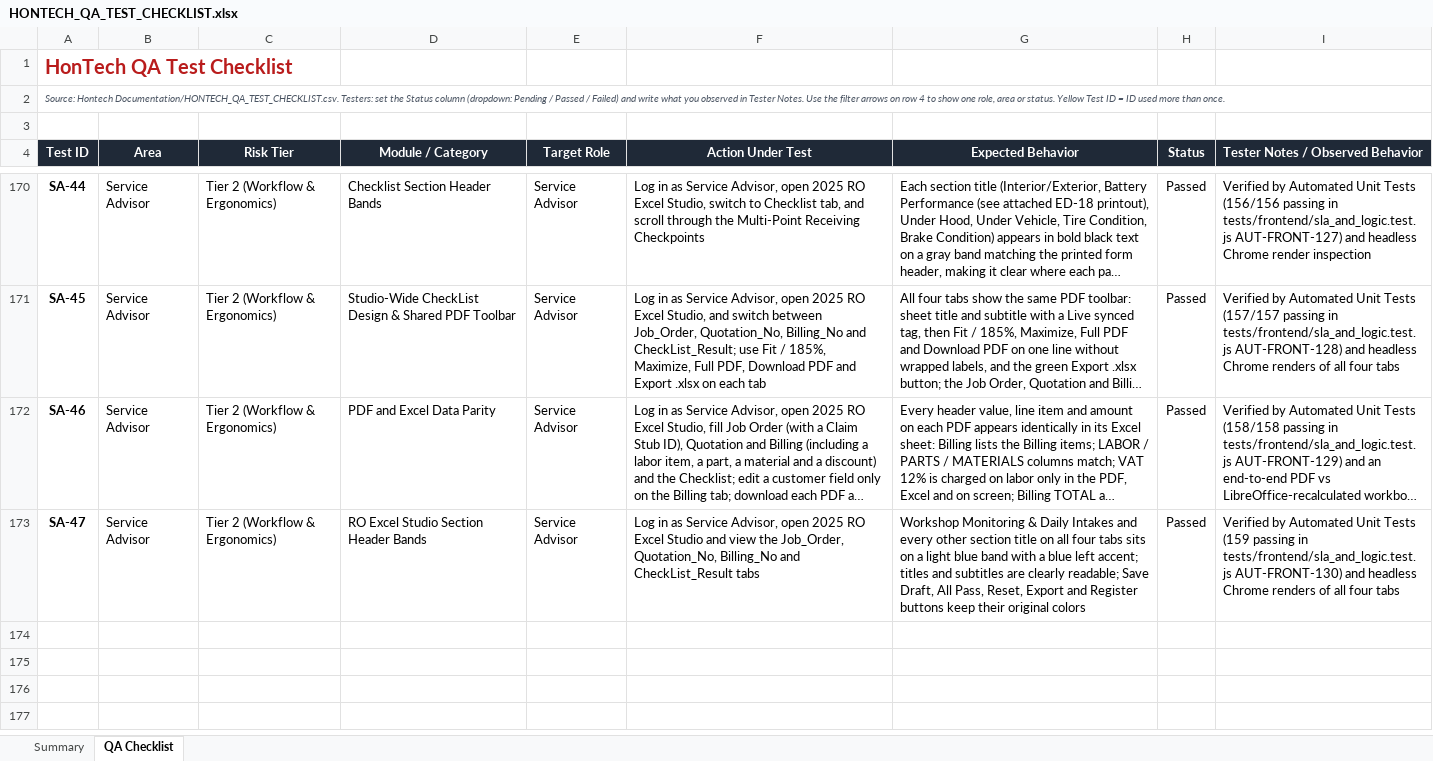
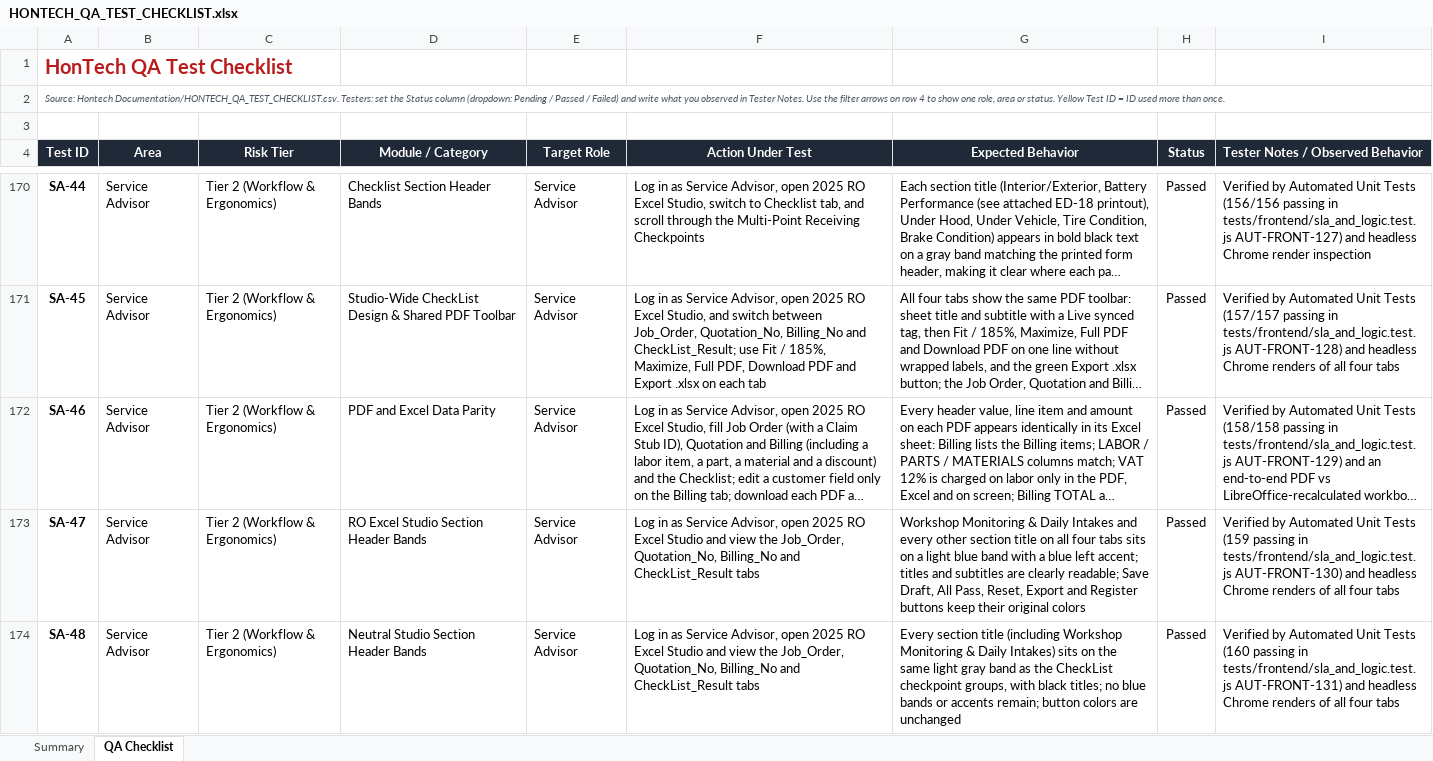
Before and after one commit to Justin-stack101/Hontech_Main_Active_Development_PHP_SQL, an Excel workbook: Hontech Documentation/HONTECH_QA_TEST_CHECKLIST.xlsx, sheet QA Checklist, drawn as a sheet; only a part is shown, gaps mark what is left out; long unchanged cells end in …; values as stored, in another font and other column widths than the file's, no borders; conditional formats not drawn; the diff names each change by its address in the sheet, - before the commit and + after, or states it on an @@ line.

```diff
--- a/Hontech Documentation/HONTECH_QA_TEST_CHECKLIST.xlsx (sheet QA Checklist)
+++ b/Hontech Documentation/HONTECH_QA_TEST_CHECKLIST.xlsx (sheet QA Checklist)
+row 174: SA-48 | Service Advisor | Tier 2 (Workflow & Ergonomics) | Neutral Studio Section Header Bands | Service Advisor | Log in as Service Advisor, open 2025 RO Excel Studio and view the Job_Order, Quotation_No, Billing_No and CheckList_Result tabs | Every section title (including Workshop Monitoring & Daily Intakes) sits on the same light gray band as the CheckList checkpoint groups, with black titles; no blue bands or accents remain; button colors are unchanged | Passed | Verified by Automated Unit Tests (160 passing in tests/frontend/sla_and_logic.test.js AUT-FRONT-131) and headless Chrome renders of all four tabs
```
Also changed, not shown: sheet Summary, 5 other files.
